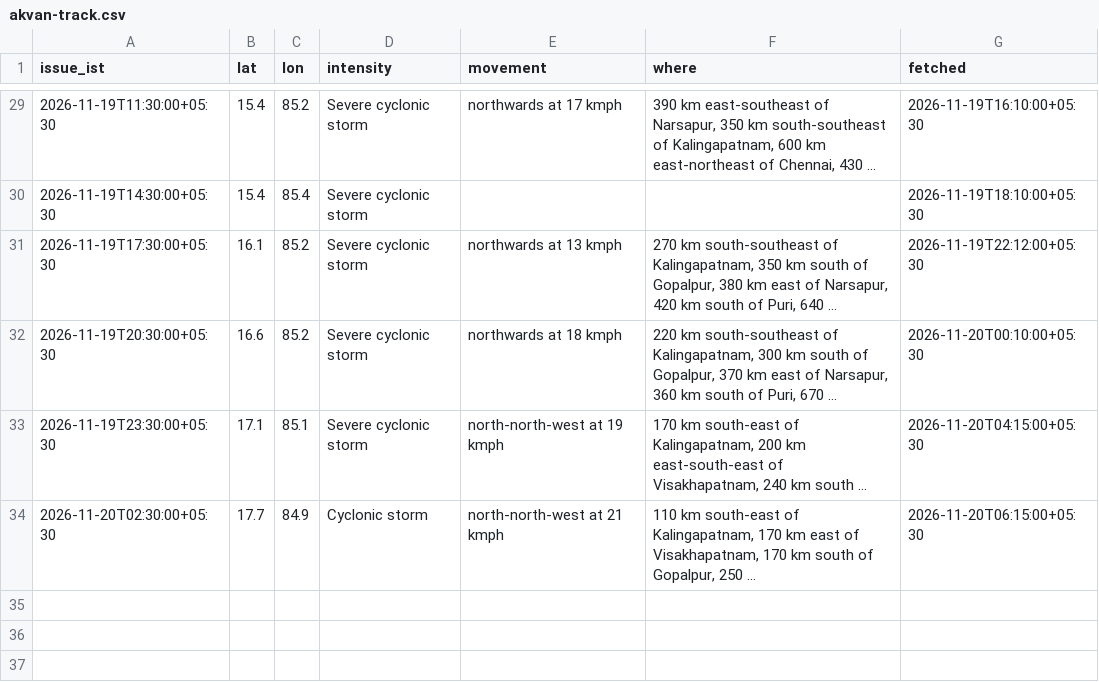
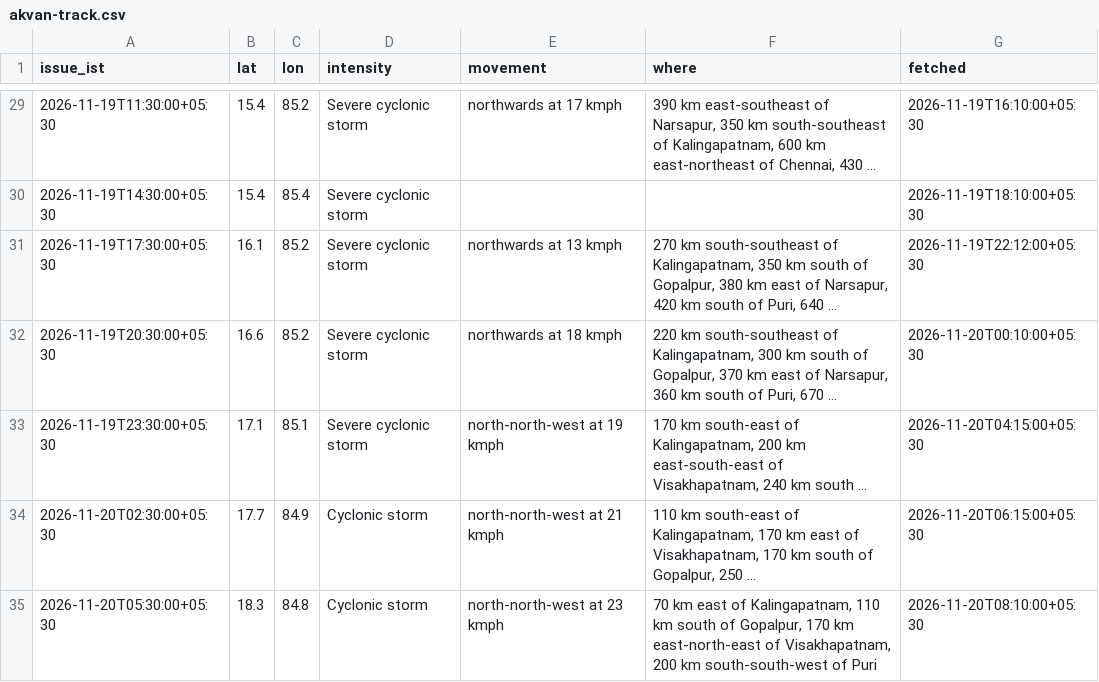
Before and after one commit to Mapunity-India/resilience, a CSV file: data/akvan-track.csv, drawn as a sheet; only a part is shown, gaps mark what is left out; long unchanged cells end in …; the diff names each change by its address in the sheet, - before the commit and + after, or states it on an @@ line.

Commit message:
Akvan: 05:30 IST fix of 20 November, 18.3N 84.8E
National Bulletin No. 37 (issued 07:30 IST) puts the centre 110 km south
of Gopalpur, north-north-west at 23 kmph, still a cyclonic storm; the
landfall process begins within two hours. Marker, dots, track, Track tab,
Position card and footer moved to 05:30 and thirty-four fixes; Track card
rewritten to bulletin 37; Intensity card moved to it with the numbers
unchanged. No descriptor change, no landfall frame kept (centre still at
sea). Satellite frame 08:04 IST, station codes left 0.

```diff
--- a/data/akvan-track.csv
+++ b/data/akvan-track.csv
+row 35: 2026-11-20T05:30:00+05:30 | 18.3 | 84.8 | Cyclonic storm | north-north-west at 23 kmph | 70 km east of Kalingapatnam, 110 km south of Gopalpur, 170 km east-north-east of Visakhapatnam, 200 km south-south-west of Puri | 2026-11-20T08:10:00+05:30
```
Also changed, not shown: 7 other files.
